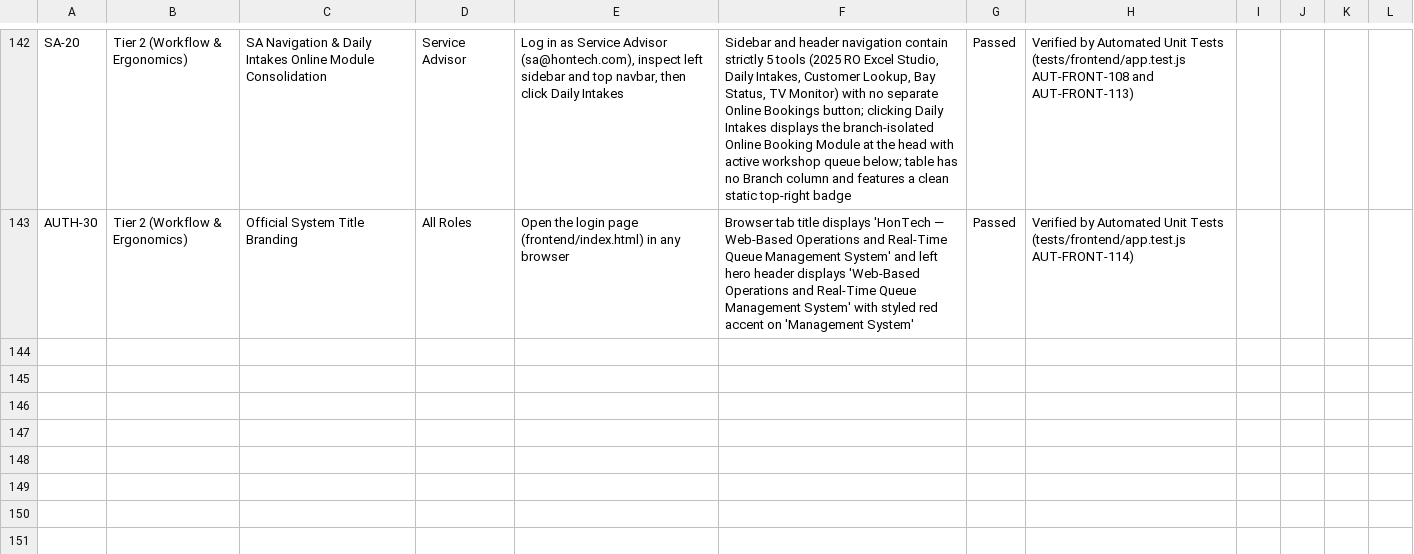
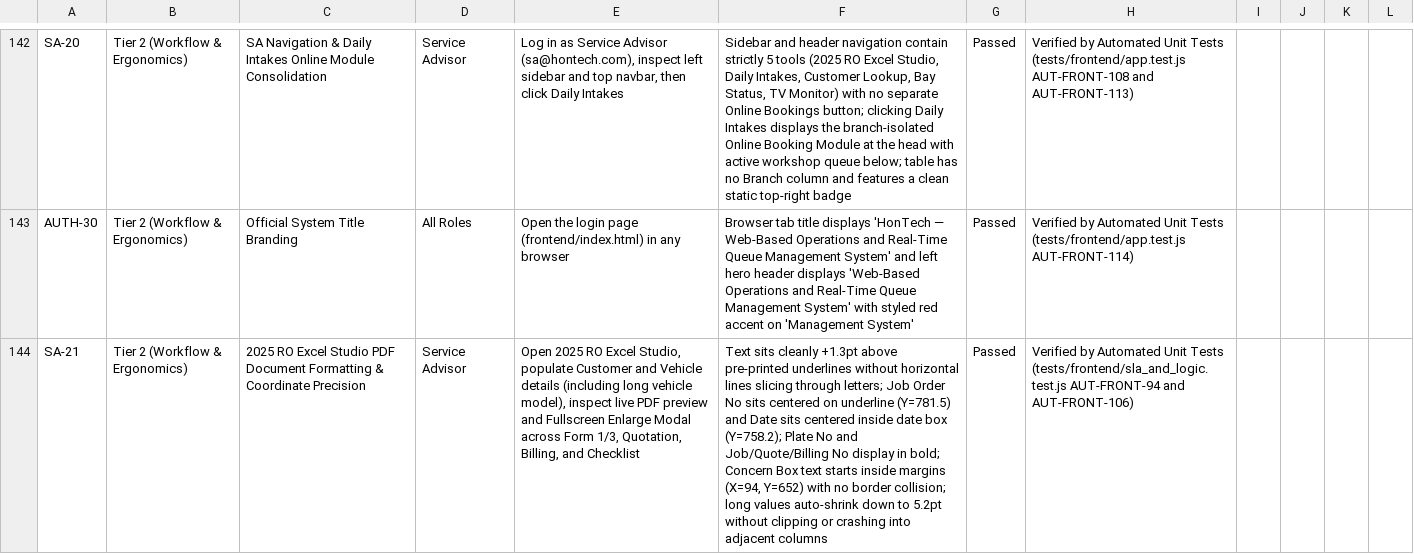
Before and after one commit to Justin-stack101/Hontech_Main_Active_Development_PHP_SQL, a CSV file: Hontech Documentation/HONTECH_QA_TEST_CHECKLIST.csv, drawn as a sheet; only a part is shown, gaps mark what is left out; the diff names each change by its address in the sheet, - before the commit and + after, or states it on an @@ line.

```diff
--- a/Hontech Documentation/HONTECH_QA_TEST_CHECKLIST.csv
+++ b/Hontech Documentation/HONTECH_QA_TEST_CHECKLIST.csv
+row 144: SA-21 | Tier 2 (Workflow & Ergonomics) | 2025 RO Excel Studio PDF Document Formatting & Coordinate Precision | Service Advisor | Open 2025 RO Excel Studio, populate Customer and Vehicle details (including long vehicle model), inspect live PDF preview and Fullscreen Enlarge Modal across Form 1/3, Quotation, Billing, and Checklist | Text sits cleanly +1.3pt above pre-printed underlines without horizontal lines slicing through letters; Job Order No sits centered on underline (Y=781.5) and Date sits centered inside date box (Y=758.2); Plate No and Job/Quote/Billing No display in bold; Concern Box text starts inside margins (X=94, Y=652) with no border collision; long values auto-shrink down to 5.2pt without clipping or crashing into adjacent columns | Passed | Verified by Automated Unit Tests (tests/frontend/sla_and_logic.test.js AUT-FRONT-94 and AUT-FRONT-106)
```
Also changed, not shown: Revisions checklist.csv, 4 other files.
